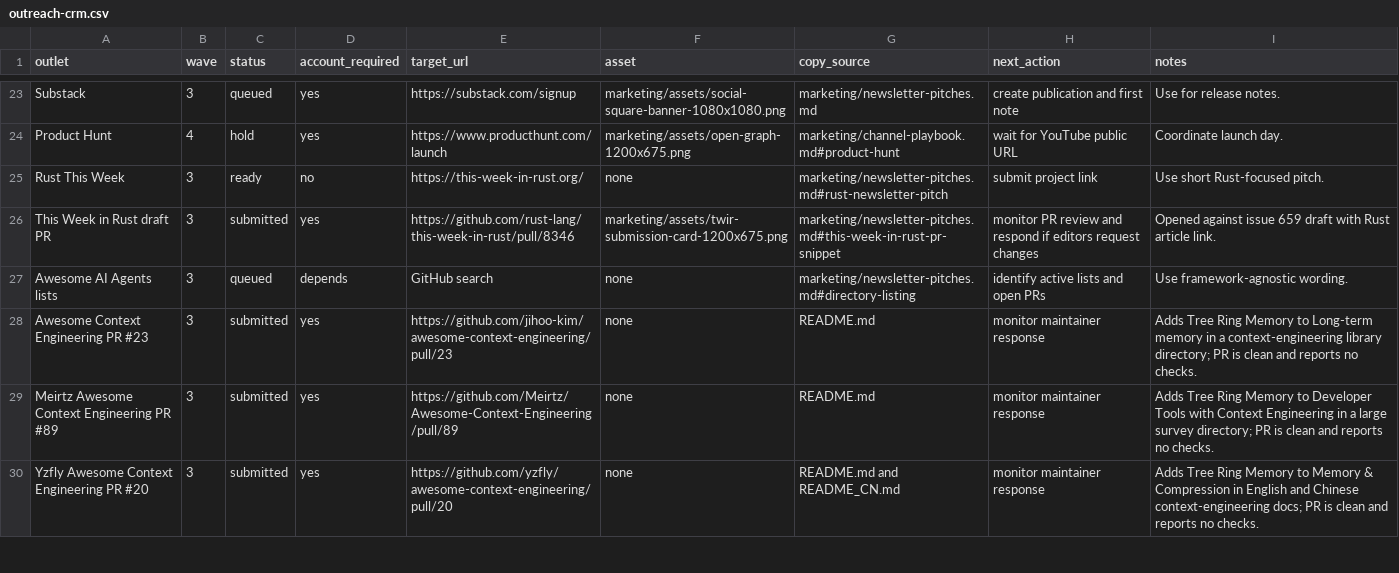
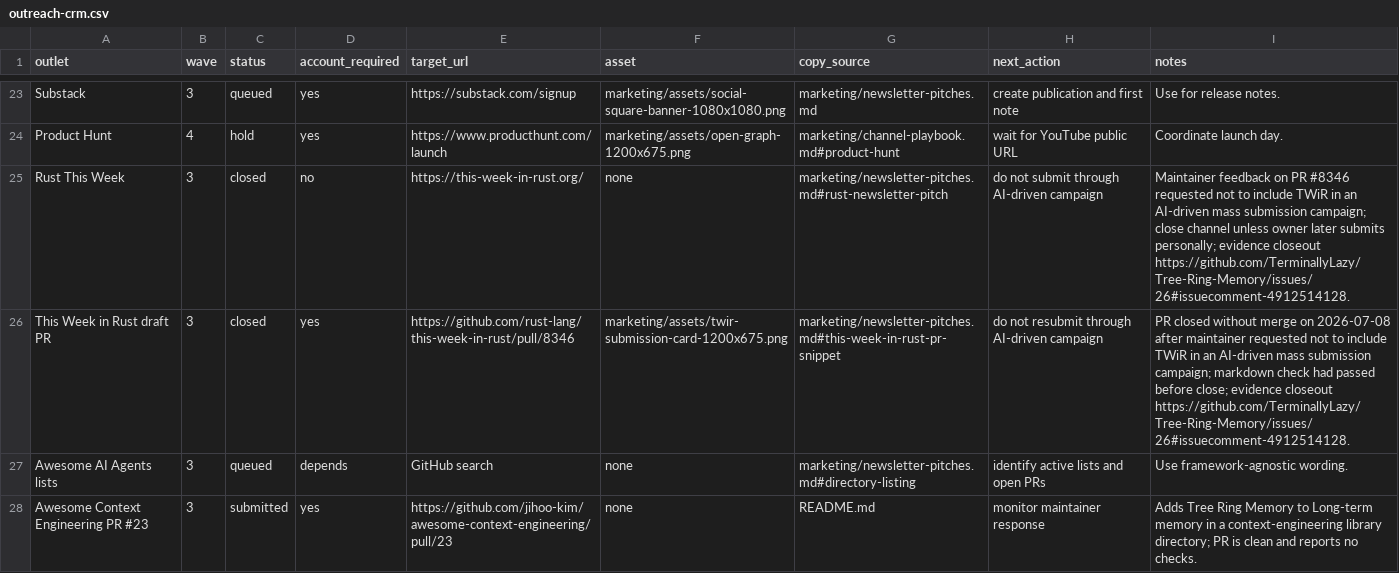
Before and after one commit to TerminallyLazy/Tree-Ring-Memory, a CSV file: marketing/outreach-crm.csv, drawn as a sheet; only a part is shown, gaps mark what is left out; the shorter side is filled out with more unchanged rows.

Commit message:
Close out TWiR outreach

```diff
--- a/marketing/outreach-crm.csv
+++ b/marketing/outreach-crm.csv
@@ -24,4 +24,4 @@ Substack,3,queued,yes,https://substack.com/signup,marketing/assets/social-square
 Product Hunt,4,hold,yes,https://www.producthunt.com/launch,marketing/assets/open-graph-1200x675.png,marketing/channel-playbook.md#product-hunt,wait for YouTube public URL,Coordinate launch day.
-Rust This Week,3,ready,no,https://this-week-in-rust.org/,none,marketing/newsletter-pitches.md#rust-newsletter-pitch,submit project link,Use short Rust-focused pitch.
-This Week in Rust draft PR,3,submitted,yes,https://github.com/rust-lang/this-week-in-rust/pull/8346,marketing/assets/twir-submission-card-1200x675.png,marketing/newsletter-pitches.md#this-week-in-rust-pr-snippet,monitor PR review and respond if editors request changes,Opened against issue 659 draft with Rust article link.
+Rust This Week,3,closed,no,https://this-week-in-rust.org/,none,marketing/newsletter-pitches.md#rust-newsletter-pitch,do not submit through AI-driven campaign,Maintainer feedback on PR #8346 requested not to include TWiR in an AI-driven mass submission campaign; close channel unless owner later submits personally; evidence closeout https://github.com/TerminallyLazy/Tree-Ring-Memory/issues/26#issuecomment-4912514128.
+This Week in Rust draft PR,3,closed,yes,https://github.com/rust-lang/this-week-in-rust/pull/8346,marketing/assets/twir-submission-card-1200x675.png,marketing/newsletter-pitches.md#this-week-in-rust-pr-snippet,do not resubmit through AI-driven campaign,PR closed without merge on 2026-07-08 after maintainer requested not to include TWiR in an AI-driven mass submission campaign; markdown check had passed before close; evidence closeout https://github.com/TerminallyLazy/Tree-Ring-Memory/issues/26#issuecomment-4912514128.
 Awesome AI Agents lists,3,queued,depends,GitHub search,none,marketing/newsletter-pitches.md#directory-listing,identify active lists and open PRs,Use framework-agnostic wording.
```
Also changed, not shown: marketing/submission-ledger.csv, 2 other files.
